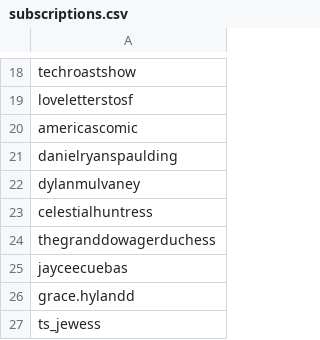
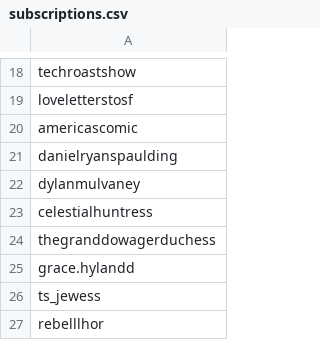
Before and after one commit to livleh/tiktok-rss-flat, a CSV file: subscriptions.csv, drawn as a sheet; only a part is shown, gaps mark what is left out; the shorter side is filled out with more unchanged rows; the diff names each change by its address in the sheet, - before the commit and + after, or states it on an @@ line.

Commit message:
removed sub

```diff
--- a/subscriptions.csv
+++ b/subscriptions.csv
-row 25: jayceecuebas
```
